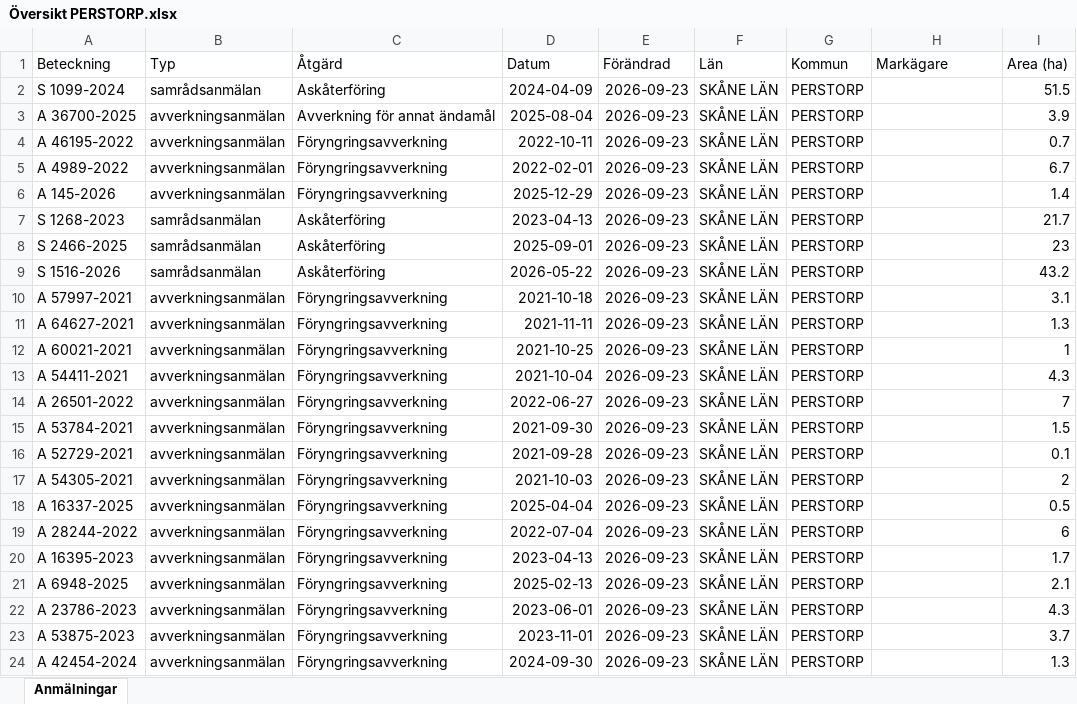
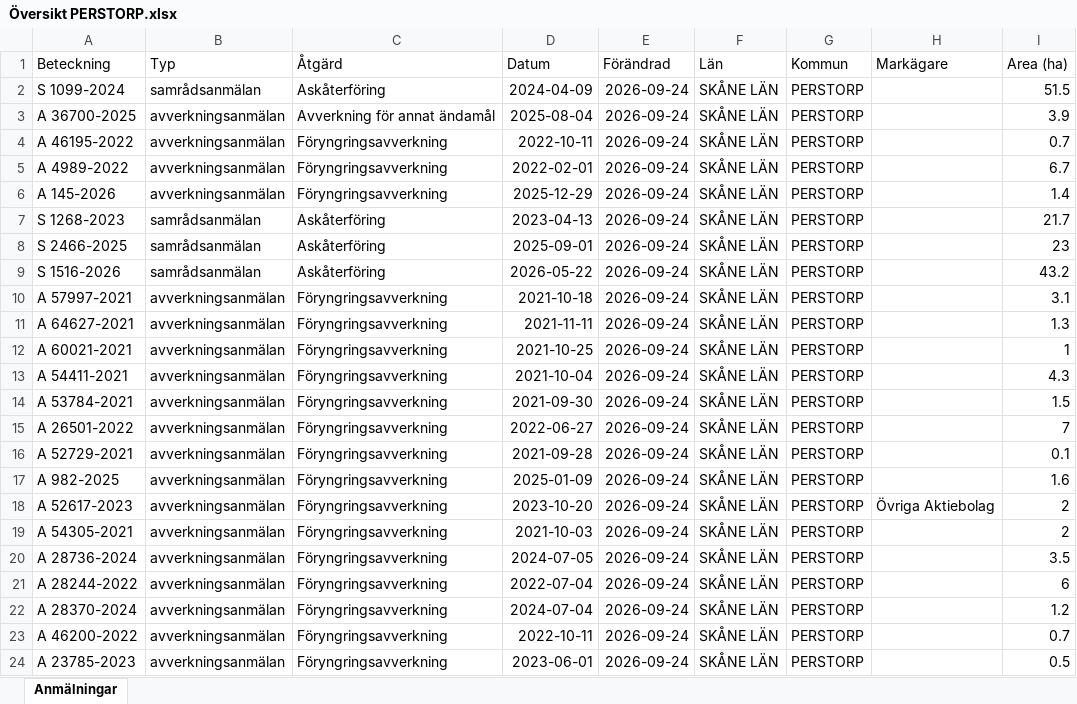
Before and after one commit to klasma/Logging_1275, an Excel workbook: Översikt PERSTORP.xlsx, sheet Anmälningar, drawn as a sheet; only a part is shown; values as stored, in another font and other column widths than the file's, no borders; the diff covers the shown part only; the diff names each change by its address in the sheet, - before the commit and + after, or states it on an @@ line.

```diff
--- a/Översikt PERSTORP.xlsx (sheet Anmälningar)
+++ b/Översikt PERSTORP.xlsx (sheet Anmälningar)
-E2:E24 (Förändrad): 2026-09-23
+E2:E24 (Förändrad): 2026-09-24
-A14 (Beteckning): A 26501-2022
+A14 (Beteckning): A 53784-2021
-D14 (Datum): 2022-06-27
+D14 (Datum): 2021-09-30
-I14 (Area (ha)): 7
+I14 (Area (ha)): 1.5
-A15 (Beteckning): A 53784-2021
+A15 (Beteckning): A 26501-2022
-D15 (Datum): 2021-09-30
+D15 (Datum): 2022-06-27
-I15 (Area (ha)): 1.5
+I15 (Area (ha)): 7
-A17 (Beteckning): A 54305-2021
+A17 (Beteckning): A 982-2025
-D17 (Datum): 2021-10-03
+D17 (Datum): 2025-01-09
-I17 (Area (ha)): 2
+I17 (Area (ha)): 1.6
-A18 (Beteckning): A 16337-2025
+A18 (Beteckning): A 52617-2023
-D18 (Datum): 2025-04-04
+D18 (Datum): 2023-10-20
-H18 (Markägare): (empty)
+H18 (Markägare): Övriga Aktiebolag
-I18 (Area (ha)): 0.5
+I18 (Area (ha)): 2
-A19 (Beteckning): A 28244-2022
+A19 (Beteckning): A 54305-2021
-D19 (Datum): 2022-07-04
+D19 (Datum): 2021-10-03
-I19 (Area (ha)): 6
+I19 (Area (ha)): 2
-A20 (Beteckning): A 16395-2023
+A20 (Beteckning): A 28736-2024
-D20 (Datum): 2023-04-13
+D20 (Datum): 2024-07-05
-I20 (Area (ha)): 1.7
+I20 (Area (ha)): 3.5
-A21 (Beteckning): A 6948-2025
+A21 (Beteckning): A 28244-2022
-D21 (Datum): 2025-02-13
+D21 (Datum): 2022-07-04
-I21 (Area (ha)): 2.1
+I21 (Area (ha)): 6
-A22 (Beteckning): A 23786-2023
+A22 (Beteckning): A 28370-2024
-D22 (Datum): 2023-06-01
+D22 (Datum): 2024-07-04
-I22 (Area (ha)): 4.3
+I22 (Area (ha)): 1.2
-A23 (Beteckning): A 53875-2023
+A23 (Beteckning): A 46200-2022
-D23 (Datum): 2023-11-01
+D23 (Datum): 2022-10-11
-I23 (Area (ha)): 3.7
+I23 (Area (ha)): 0.7
-A24 (Beteckning): A 42454-2024
+A24 (Beteckning): A 23785-2023
-D24 (Datum): 2024-09-30
+D24 (Datum): 2023-06-01
-I24 (Area (ha)): 1.3
+I24 (Area (ha)): 0.5
```
Also changed, not shown: 415 edited cells elsewhere in this sheet, artfynd/A 145-2026 artfynd.xlsx, artfynd/A 36700-2025 artfynd.xlsx, 43 other files.
